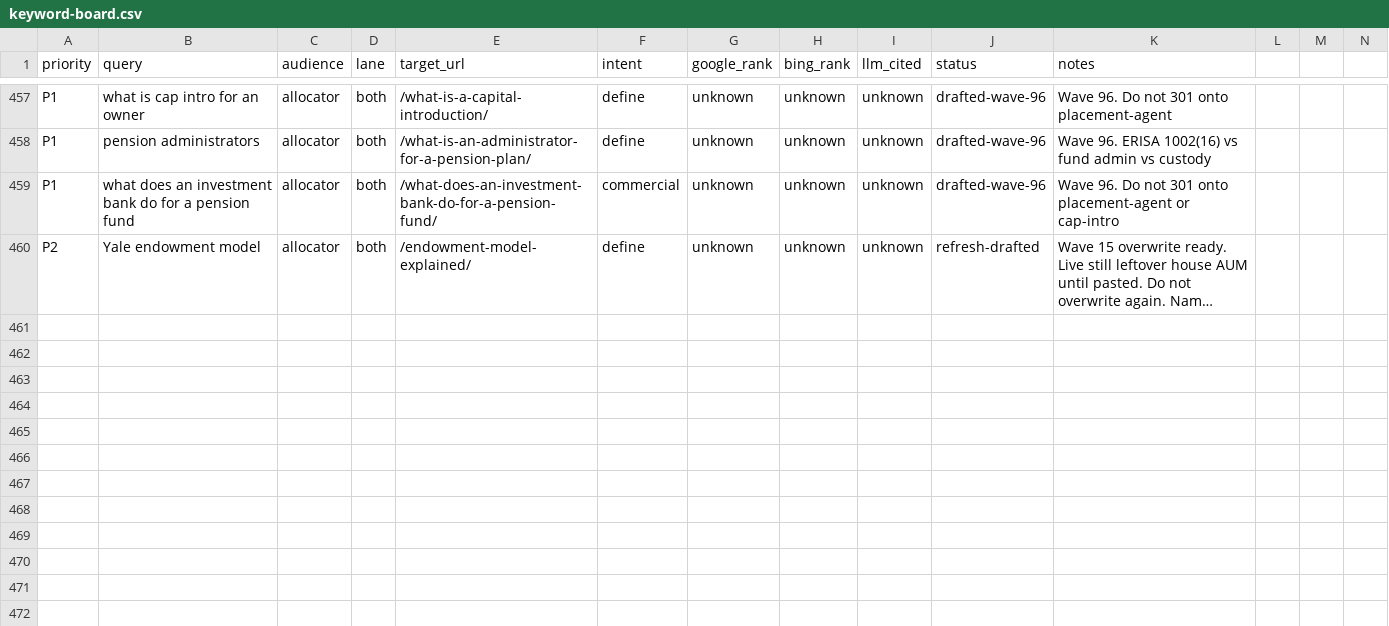
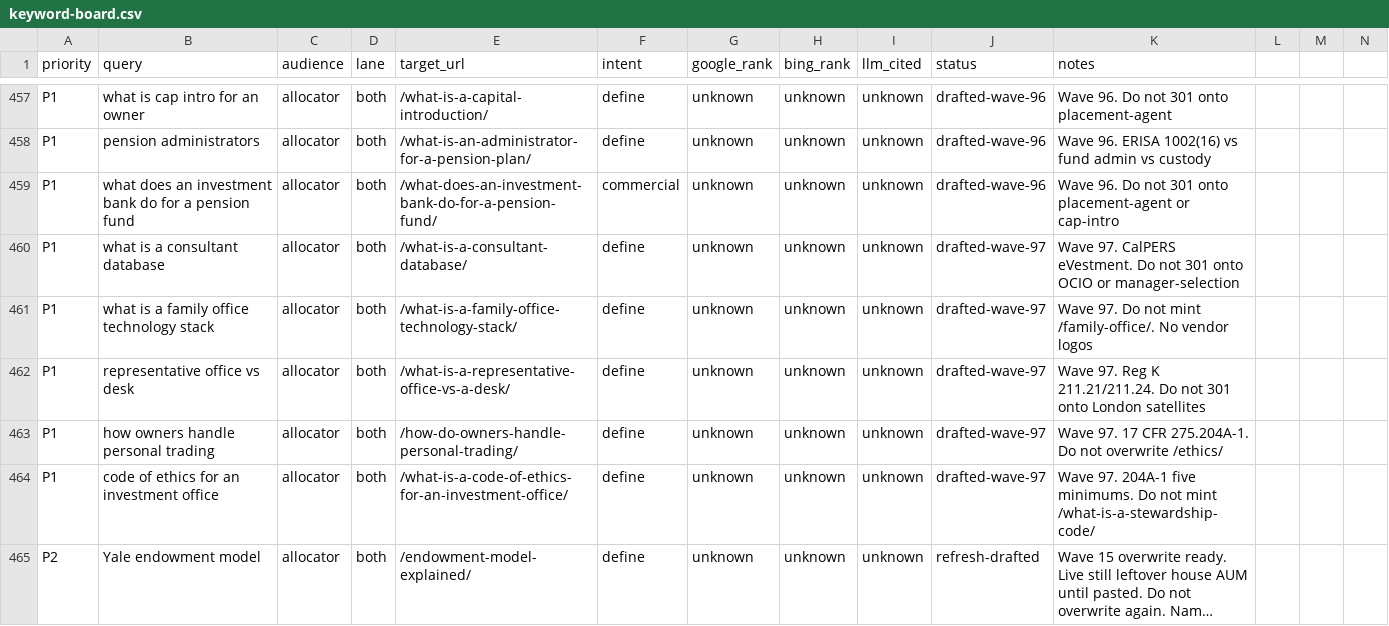
Before and after one commit to timcanada/uao-insurance-gate, a CSV file: seo-aeo/inventory/keyword-board.csv, drawn as a sheet; only a part is shown, gaps mark what is left out; long unchanged cells end in …; rows hold the shown columns only; the diff names each change by its address in the sheet, - before the commit and + after, or states it on an @@ line.

```diff
--- a/seo-aeo/inventory/keyword-board.csv
+++ b/seo-aeo/inventory/keyword-board.csv
+row 460: P1 | what is a consultant database | allocator | both | /what-is-a-consultant-database/ | define | unknown | unknown | unknown | drafted-wave-97 | Wave 97. CalPERS eVestment. Do not 301 onto OCIO or manager-selection
+row 461: P1 | what is a family office technology stack | allocator | both | /what-is-a-family-office-technology-stack/ | define | unknown | unknown | unknown | drafted-wave-97 | Wave 97. Do not mint /family-office/. No vendor logos
+row 462: P1 | representative office vs desk | allocator | both | /what-is-a-representative-office-vs-a-desk/ | define | unknown | unknown | unknown | drafted-wave-97 | Wave 97. Reg K 211.21/211.24. Do not 301 onto London satellites
+row 463: P1 | how owners handle personal trading | allocator | both | /how-do-owners-handle-personal-trading/ | define | unknown | unknown | unknown | drafted-wave-97 | Wave 97. 17 CFR 275.204A-1. Do not overwrite /ethics/
+row 464: P1 | code of ethics for an investment office | allocator | both | /what-is-a-code-of-ethics-for-an-investment-office/ | define | unknown | unknown | unknown | drafted-wave-97 | Wave 97. 204A-1 five minimums. Do not mint /what-is-a-stewardship-code/
```
Also changed, not shown: seo-aeo/inventory/priority-slugs.csv, 18 other files.
